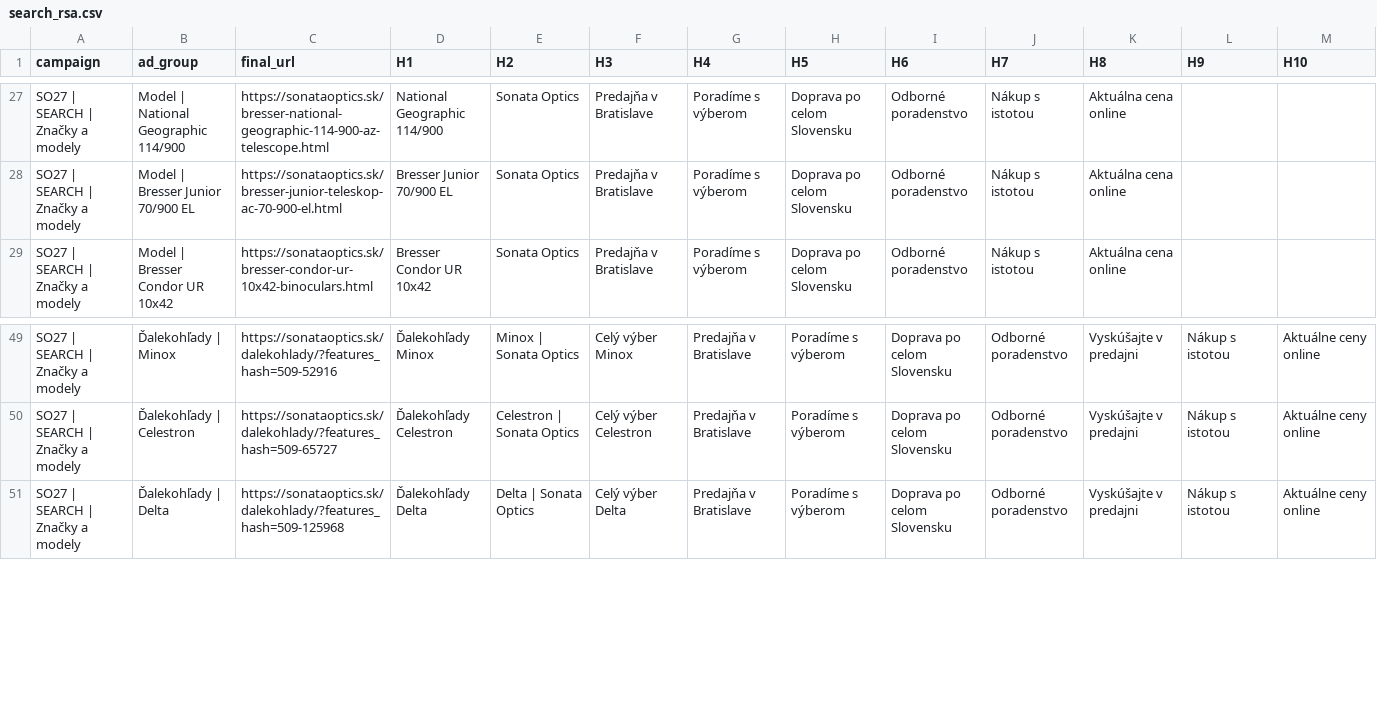
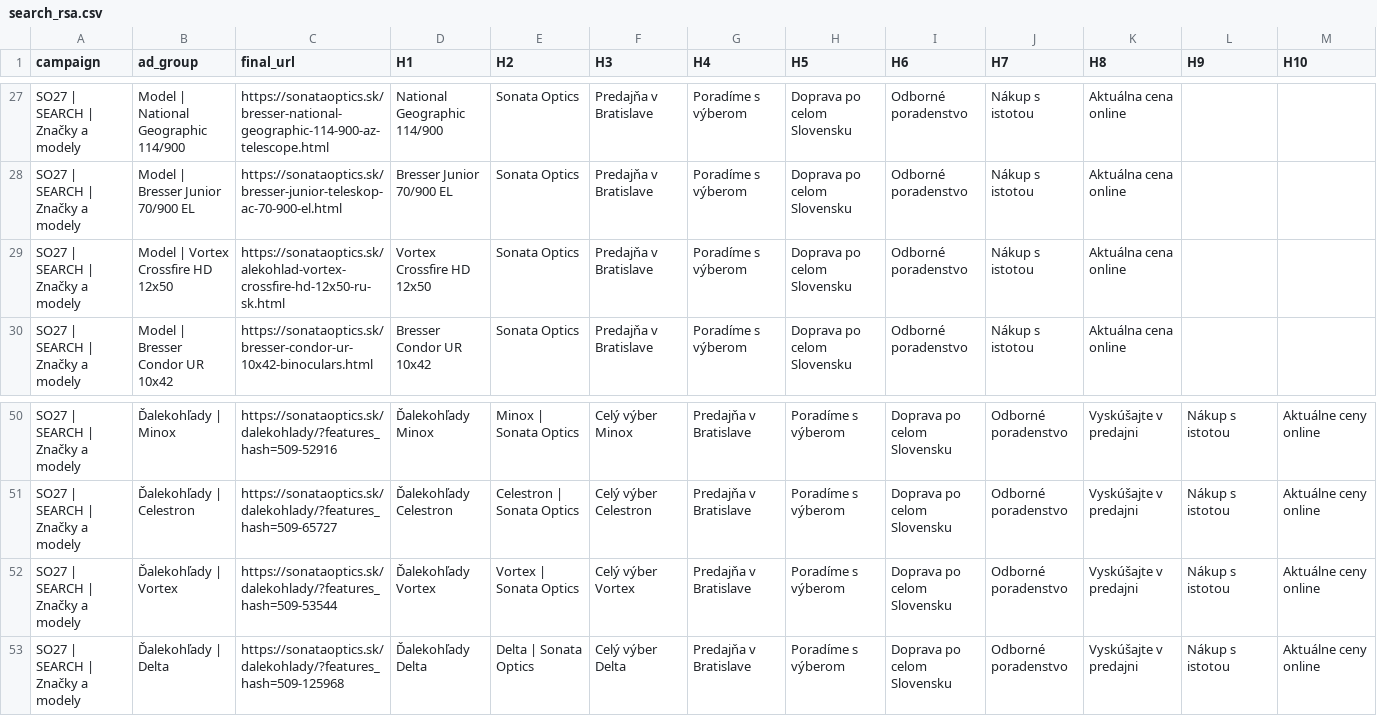
Before and after one commit to sonata-optics/ads-strategy-sonataoptics.sk, a CSV file: discussions/round-05/15_claude_code_attachments/search_rsa.csv, drawn as a sheet; only a part is shown, gaps mark what is left out; rows hold the shown columns only; the diff names each change by its address in the sheet, - before the commit and + after, or states it on an @@ line.

```diff
--- a/discussions/round-05/15_claude_code_attachments/search_rsa.csv
+++ b/discussions/round-05/15_claude_code_attachments/search_rsa.csv
+row 29: SO27 | SEARCH | Značky a modely | Model | Vortex Crossfire HD 12x50 | https://sonataoptics.sk/alekohlad-vortex-crossfire-hd-12x50-ru-sk.html | Vortex Crossfire HD 12x50 | Sonata Optics | Predajňa v Bratislave | Poradíme s výberom | Doprava po celom Slovensku | Odborné poradenstvo | Nákup s istotou | Aktuálna cena online
+row 52: SO27 | SEARCH | Značky a modely | Ďalekohľady | Vortex | https://sonataoptics.sk/dalekohlady/?features_hash=509-53544 | Ďalekohľady Vortex | Vortex | Sonata Optics | Celý výber Vortex | Predajňa v Bratislave | Poradíme s výberom | Doprava po celom Slovensku | Odborné poradenstvo | Vyskúšajte v predajni | Nákup s istotou | Aktuálne ceny online
```
Also changed, not shown: discussions/round-05/15_claude_code_attachments/old_search_rsa_diff.csv, discussions/round-05/15_claude_code_attachments/search_keywords.csv, 7 other files.
